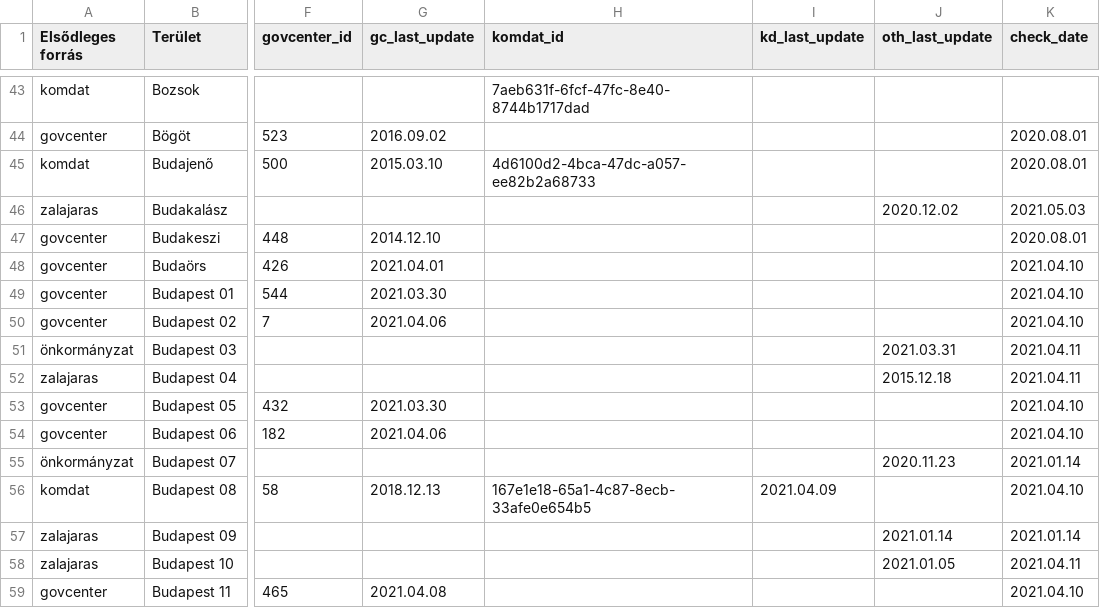
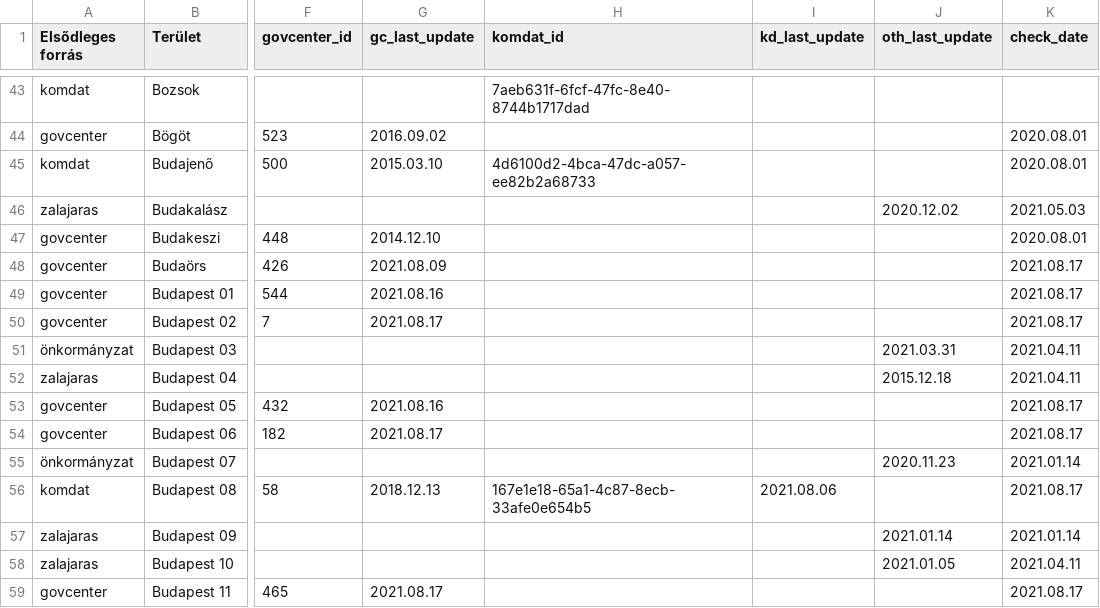
Before and after one commit to vasony/osm-gimmisn-reference, a CSV file: kernyilv.csv, drawn as a sheet; only a part is shown, gaps mark what is left out; the diff covers the shown part only; the diff names each change by its address in the sheet, - before the commit and + after, or states it on an @@ line.

```diff
--- a/kernyilv.csv
+++ b/kernyilv.csv
-G48 (gc_last_update): 2021.04.01
+G48 (gc_last_update): 2021.08.09
-K48:K50 (check_date): 2021.04.10
+K48:K50 (check_date): 2021.08.17
-G49 (gc_last_update): 2021.03.30
+G49 (gc_last_update): 2021.08.16
-G50 (gc_last_update): 2021.04.06
+G50 (gc_last_update): 2021.08.17
-G53 (gc_last_update): 2021.03.30
+G53 (gc_last_update): 2021.08.16
-K53:K54 (check_date): 2021.04.10
+K53:K54 (check_date): 2021.08.17
-G54 (gc_last_update): 2021.04.06
+G54 (gc_last_update): 2021.08.17
-I56 (kd_last_update): 2021.04.09
+I56 (kd_last_update): 2021.08.06
-K56 (check_date): 2021.04.10
+K56 (check_date): 2021.08.17
-G59 (gc_last_update): 2021.04.08
+G59 (gc_last_update): 2021.08.17
-K59 (check_date): 2021.04.10
+K59 (check_date): 2021.08.17
```
Also changed, not shown: 61 edited cells elsewhere in this file, kieg_forrasok.csv, 5 other files.
